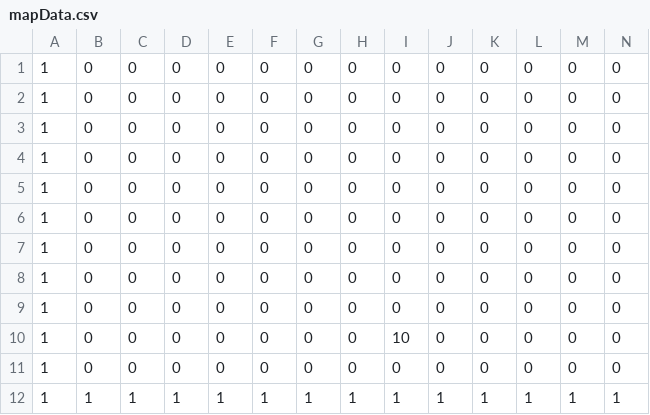
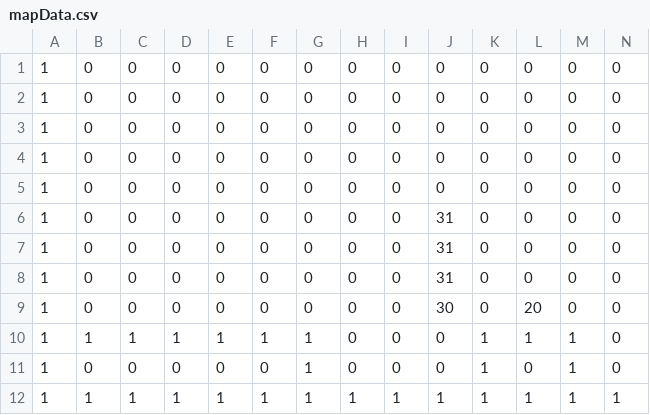
Before and after one commit to OzawaTaiki/10Days, a CSV file: Resources/Data/mapData.csv, drawn as a sheet; only a part is shown; the diff names each change by its address in the sheet, - before the commit and + after, or states it on an @@ line.

```diff
--- a/Resources/Data/mapData.csv
+++ b/Resources/Data/mapData.csv
-J6:J8: 0
+J6:J8: 31
-J9: 0
+J9: 30
-L9: 0
+L9: 20
-B10: 0
+B10: 1
-C10: 0
+C10: 1
-D10: 0
+D10: 1
-E10: 0
+E10: 1
-F10: 0
+F10: 1
-G10:G11: 0
+G10:G11: 1
-I10: 10
+I10: 0
-K10:K11: 0
+K10:K11: 1
-L10: 0
+L10: 1
-M10:M11: 0
+M10:M11: 1
```
Also changed, not shown: 22 other files.
